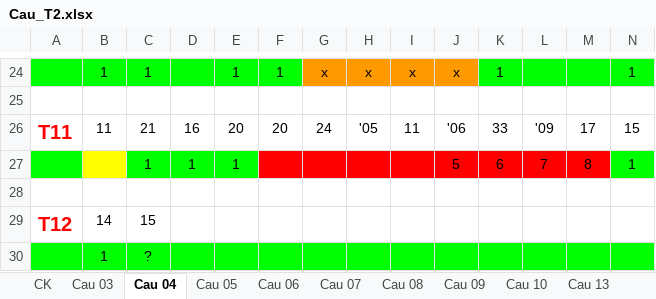
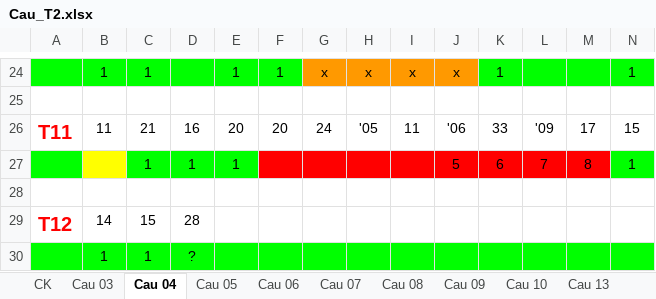
Before and after one commit to nampq/science, an Excel workbook: MakeMoney/Thong_Ke/xls/Cau_T2.xlsx, sheet Cau 04, drawn as a sheet; only a part is shown, gaps mark what is left out; values as stored, in another font and other column widths than the file's, no borders; removed rows and columns are numbered as before the commit, all else as after; rows hold the shown columns only; the diff names each change by its address in the sheet, - before the commit and + after, or states it on an @@ line.

```diff
--- a/MakeMoney/Thong_Ke/xls/Cau_T2.xlsx (sheet Cau 04)
+++ b/MakeMoney/Thong_Ke/xls/Cau_T2.xlsx (sheet Cau 04)
-D29: (empty)
+D29: 28
-row 30:  | 1 | ?
+row 30:  | 1 | 1 | ?
```
Also changed, not shown: sheet Cau 07, sheet Cau 08, sheet Cau 10, sheet Cau 05, sheet Cau 13, sheet Cau 09, 3 more sheets, 11 other files.
